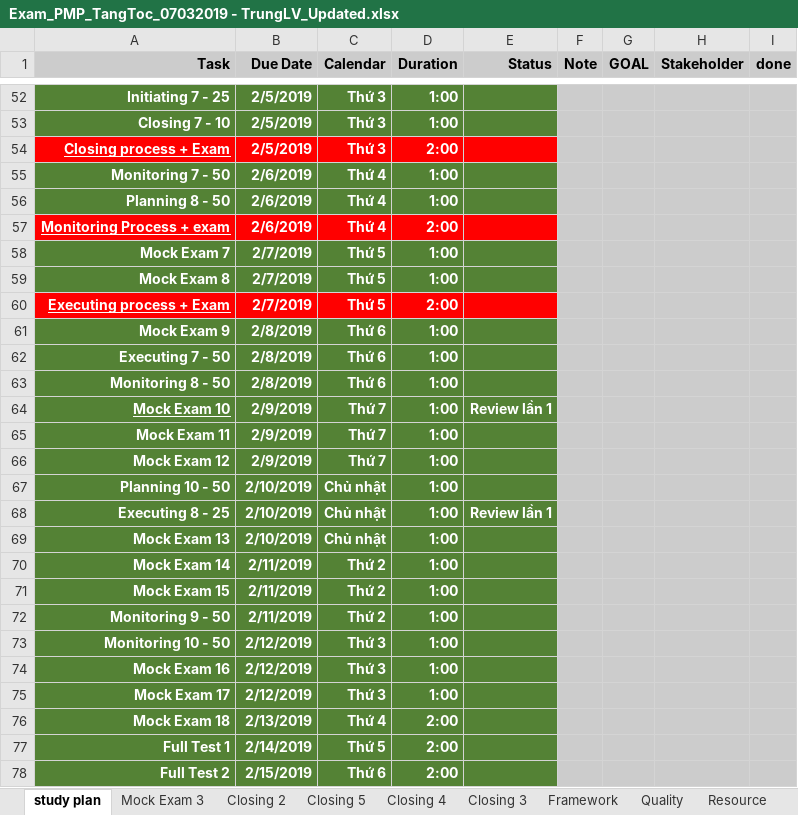
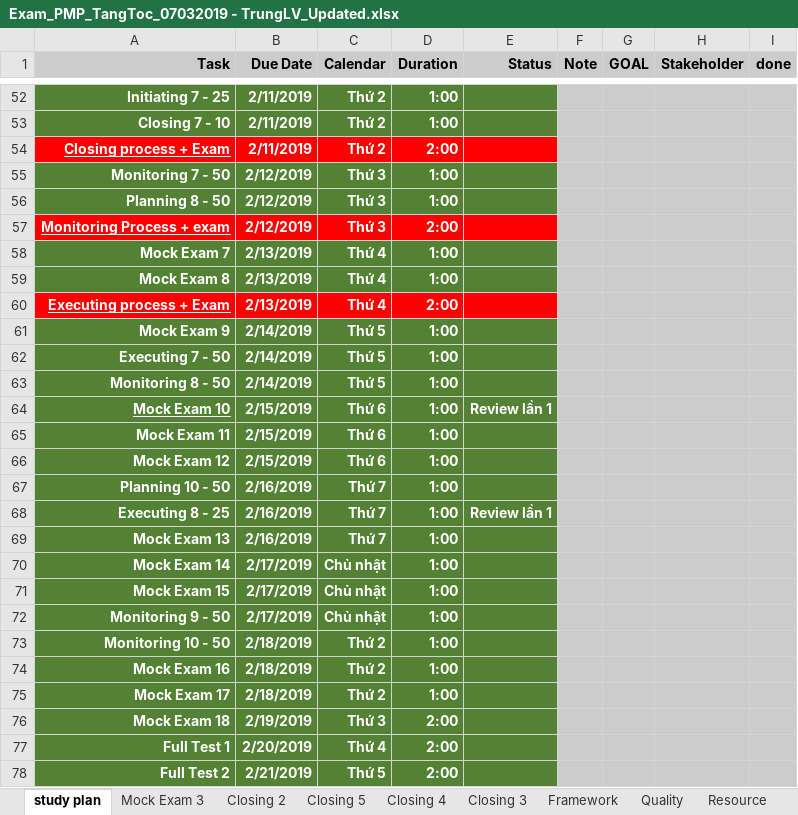
Before and after one commit to trunglv2010/EBill, an Excel workbook: 10_Management/Exam_PMP_TangToc_07032019 - TrungLV_Updated.xlsx, sheet study plan, drawn as a sheet; only a part is shown, gaps mark what is left out; values as stored, in another font and other column widths than the file's, no borders; charts and pictures not drawn; the diff covers the shown part only; the diff names each change by its address in the sheet, - before the commit and + after, or states it on an @@ line.

```diff
--- a/10_Management/Exam_PMP_TangToc_07032019 - TrungLV_Updated.xlsx (sheet study plan)
+++ b/10_Management/Exam_PMP_TangToc_07032019 - TrungLV_Updated.xlsx (sheet study plan)
-B52:B54 (Due Date): 2/5/2019
+B52:B54 (Due Date): 2/11/2019
-C52:C54 (Calendar): Thứ 3
+C52:C54 (Calendar): Thứ 2
-B55:B57 (Due Date): 2/6/2019
+B55:B57 (Due Date): 2/12/2019
-C55:C57 (Calendar): Thứ 4
+C55:C57 (Calendar): Thứ 3
-B58:B60 (Due Date): 2/7/2019
+B58:B60 (Due Date): 2/13/2019
-C58:C60 (Calendar): Thứ 5
+C58:C60 (Calendar): Thứ 4
-B61:B63 (Due Date): 2/8/2019
+B61:B63 (Due Date): 2/14/2019
-C61:C63 (Calendar): Thứ 6
+C61:C63 (Calendar): Thứ 5
-B64:B66 (Due Date): 2/9/2019
+B64:B66 (Due Date): 2/15/2019
-C64:C66 (Calendar): Thứ 7
+C64:C66 (Calendar): Thứ 6
-B67:B69 (Due Date): 2/10/2019
+B67:B69 (Due Date): 2/16/2019
-C67:C69 (Calendar): Chủ nhật
+C67:C69 (Calendar): Thứ 7
-B70:B72 (Due Date): 2/11/2019
+B70:B72 (Due Date): 2/17/2019
-C70:C72 (Calendar): Thứ 2
+C70:C72 (Calendar): Chủ nhật
-B73:B75 (Due Date): 2/12/2019
+B73:B75 (Due Date): 2/18/2019
-C73:C75 (Calendar): Thứ 3
+C73:C75 (Calendar): Thứ 2
-B76 (Due Date): 2/13/2019
+B76 (Due Date): 2/19/2019
-C76 (Calendar): Thứ 4
+C76 (Calendar): Thứ 3
-B77 (Due Date): 2/14/2019
+B77 (Due Date): 2/20/2019
-C77 (Calendar): Thứ 5
+C77 (Calendar): Thứ 4
-B78 (Due Date): 2/15/2019
+B78 (Due Date): 2/21/2019
-C78 (Calendar): Thứ 6
+C78 (Calendar): Thứ 5
```
Also changed, not shown: 18 added rows, 18 removed rows, 22 edited cells and cell formats elsewhere in this sheet, sheet monitoring 4, other sheet tabs, formulas that keep their value, 1 other file.
